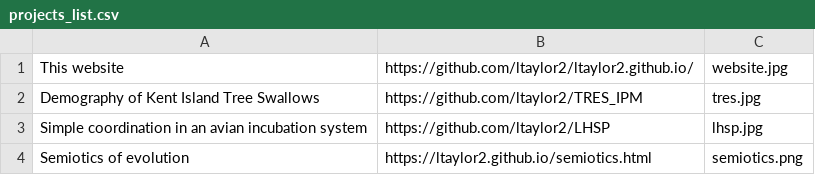
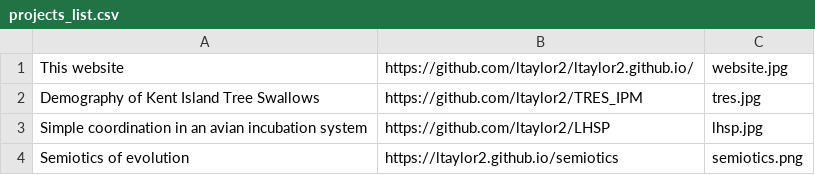
Before and after one commit to ltaylor2/ltaylor2.github.io, a CSV file: Media/projects_list.csv, drawn as a sheet.

Commit message:
oops

```diff
--- a/Media/projects_list.csv
+++ b/Media/projects_list.csv
@@ -3,2 +3,2 @@ Demography of Kent Island Tree Swallows,https://github.com/ltaylor2/TRES_IPM,tre
 Simple coordination in an avian incubation system,https://github.com/ltaylor2/LHSP,lhsp.jpg
-Semiotics of evolution,https://ltaylor2.github.io/semiotics.html,semiotics.png
+Semiotics of evolution,https://ltaylor2.github.io/semiotics,semiotics.png
```
